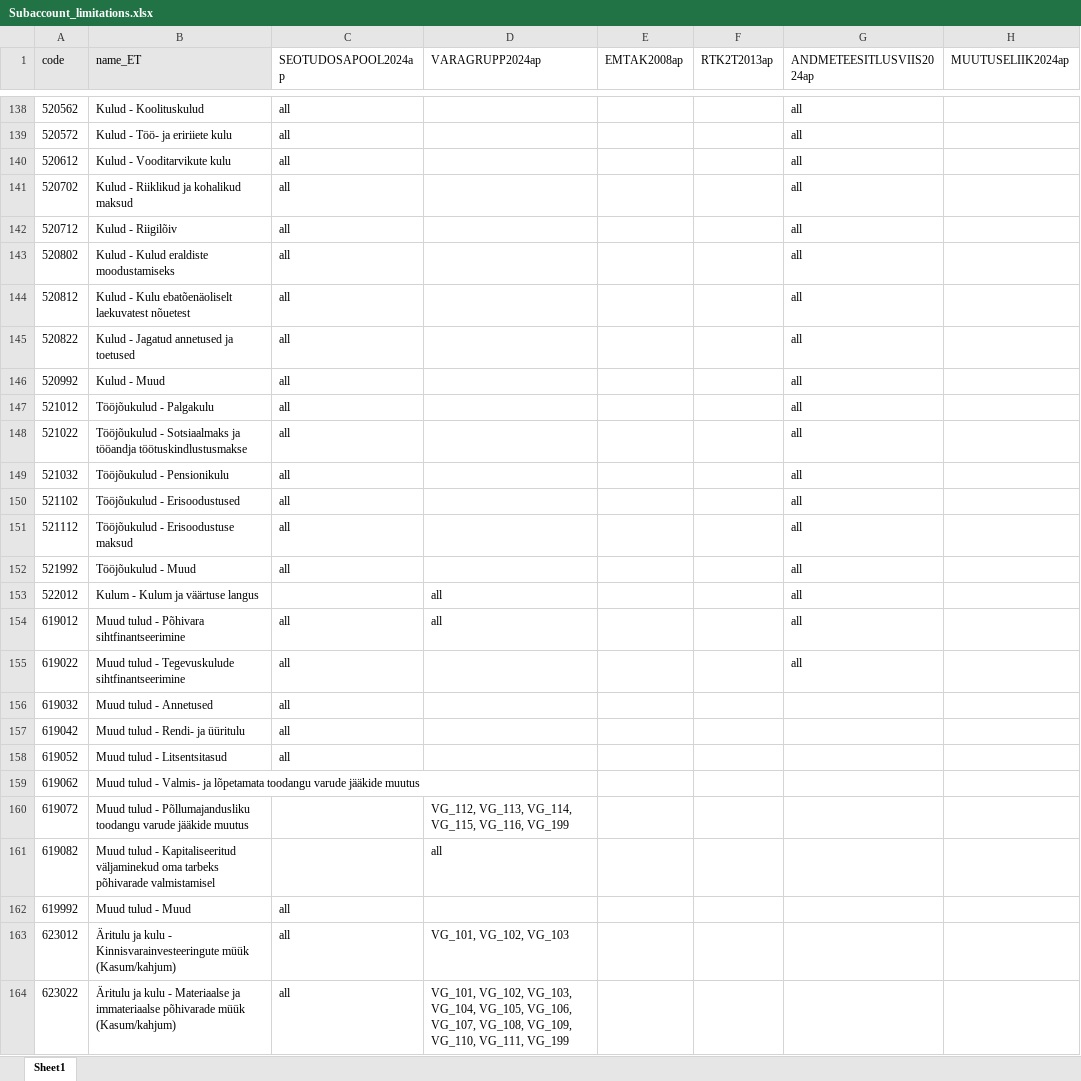
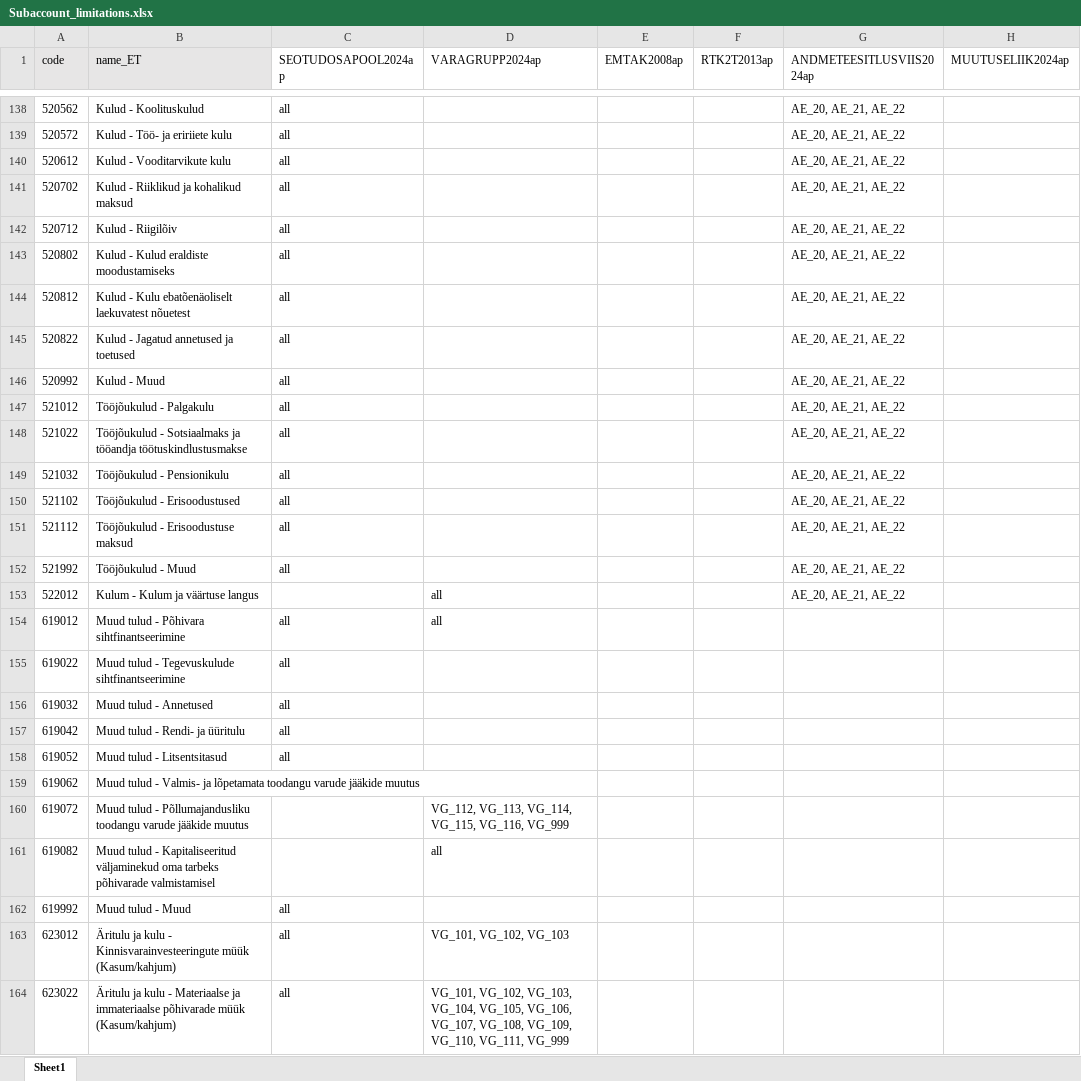
Before and after one commit to VagaVesi/annnual_accounts_schemas, an Excel workbook: JSON_files/import/Subaccount_limitations.xlsx, sheet Sheet1, drawn as a sheet; only a part is shown, gaps mark what is left out; values as stored, in another font and other column widths than the file's, no borders; the diff covers the shown part only; the diff names each change by its address in the sheet, - before the commit and + after, or states it on an @@ line.

```diff
--- a/JSON_files/import/Subaccount_limitations.xlsx (sheet Sheet1)
+++ b/JSON_files/import/Subaccount_limitations.xlsx (sheet Sheet1)
-G138:G153 (ANDMETEESITLUSVIIS2024ap): all
+G138:G153 (ANDMETEESITLUSVIIS2024ap): AE_20, AE_21, AE_22
-G154:G155 (ANDMETEESITLUSVIIS2024ap): all
+G154:G155 (ANDMETEESITLUSVIIS2024ap): (empty)
-D160 (VARAGRUPP2024ap): …VG_115, VG_116, VG_199
+D160 (VARAGRUPP2024ap): …VG_115, VG_116, VG_999
-D164 (VARAGRUPP2024ap): …VG_110, VG_111, VG_199
+D164 (VARAGRUPP2024ap): …VG_110, VG_111, VG_999
```
Also changed, not shown: 78 edited cells elsewhere in this sheet, 1 other file.
